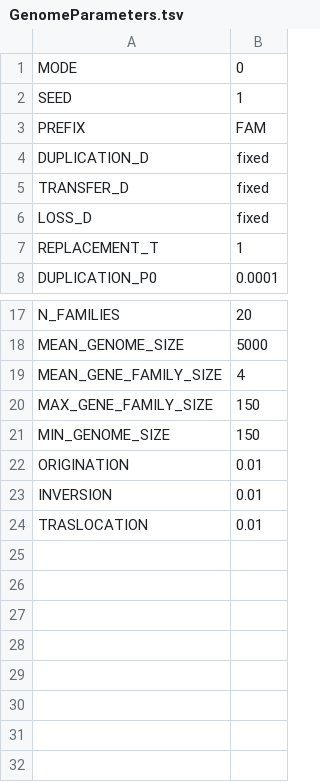
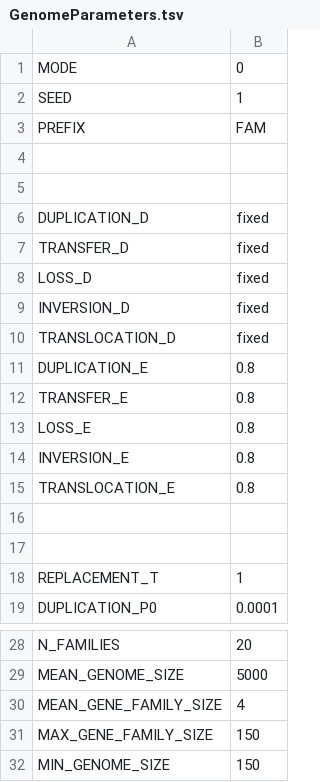
Before and after one commit to AADavin/Zombi, a TSV file: Parameters/GenomeParameters.tsv, drawn as a sheet; only a part is shown, gaps mark what is left out.

```diff
--- a/Parameters/GenomeParameters.tsv
+++ b/Parameters/GenomeParameters.tsv
@@ -3,2 +3,4 @@ SEED	1
 PREFIX	FAM
+
+
 DUPLICATION_D	fixed
@@ -6,2 +8,11 @@ TRANSFER_D	fixed
 LOSS_D	fixed
+INVERSION_D	fixed
+TRANSLOCATION_D	fixed
+DUPLICATION_E	0.8
+TRANSFER_E	0.8
+LOSS_E	0.8
+INVERSION_E	0.8
+TRANSLOCATION_E	0.8
+
+
 REPLACEMENT_T	1
@@ -21,4 +32 @@ MAX_GENE_FAMILY_SIZE	150
 MIN_GENOME_SIZE	150
-ORIGINATION	0.01
-INVERSION	0.01
-TRASLOCATION	0.01
```
Also changed, not shown: 6 other files.
